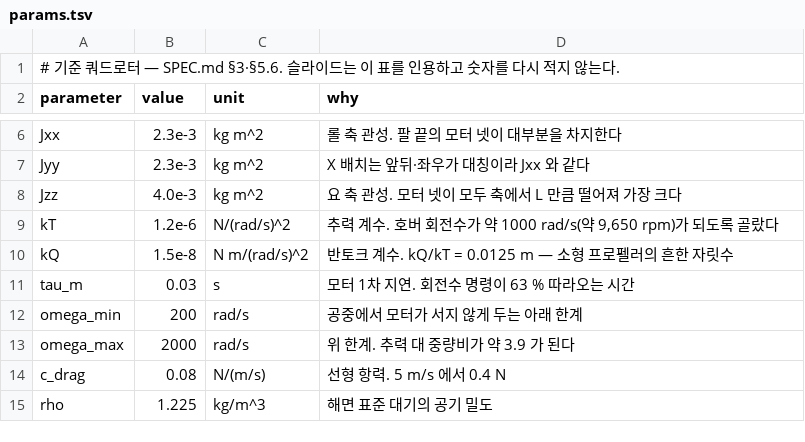
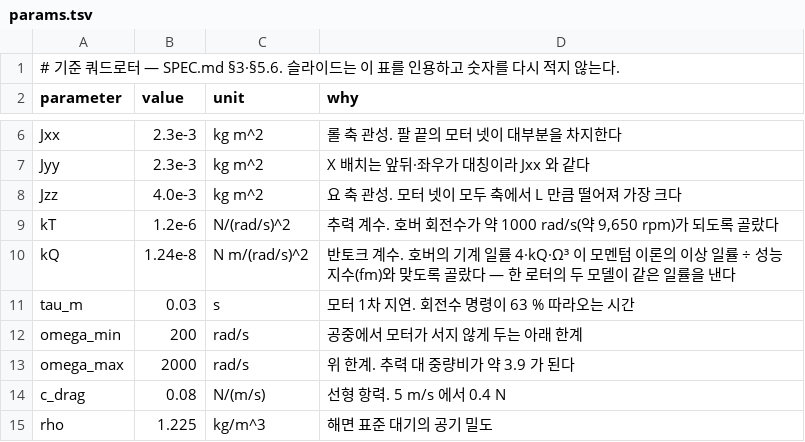
Before and after one commit to chobocho/treasure_house, a TSV file: drone/data/params.tsv, drawn as a sheet; only a part is shown, gaps mark what is left out.

```diff
--- a/drone/data/params.tsv
+++ b/drone/data/params.tsv
@@ -9,3 +9,3 @@ Jzz	4.0e-3	kg m^2	요 축 관성. 모터 넷이 모두 축에서 L 만큼 떨어
 kT	1.2e-6	N/(rad/s)^2	추력 계수. 호버 회전수가 약 1000 rad/s(약 9,650 rpm)가 되도록 골랐다
-kQ	1.5e-8	N m/(rad/s)^2	반토크 계수. kQ/kT = 0.0125 m — 소형 프로펠러의 흔한 자릿수
+kQ	1.24e-8	N m/(rad/s)^2	반토크 계수. 호버의 기계 일률 4·kQ·Ω³ 이 모멘텀 이론의 이상 일률 ÷ 성능 지수(fm)와 맞도록 골랐다 — 한 로터의 두 모델이 같은 일률을 낸다
 tau_m	0.03	s	모터 1차 지연. 회전수 명령이 63 % 따라오는 시간
```
Also changed, not shown: 15 other files.
